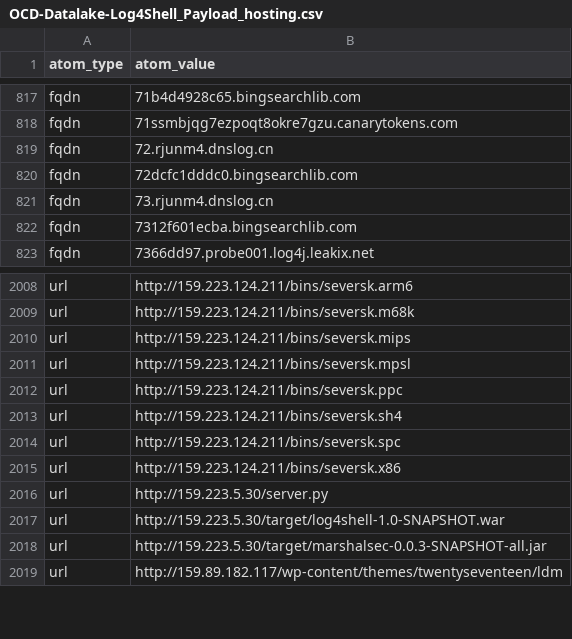
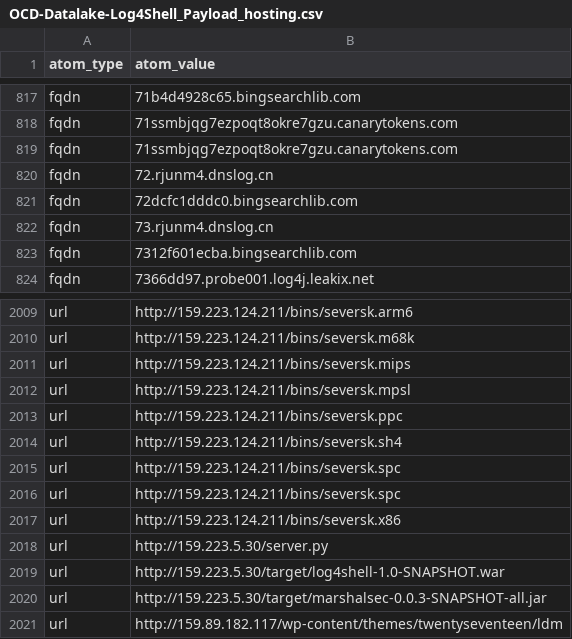
Before and after one commit to Orange-Cyberdefense/log4shell_iocs, a CSV file: OCD-Datalake-Log4Shell_Payload_hosting.csv, drawn as a sheet; only a part is shown, gaps mark what is left out.

```diff
--- a/OCD-Datalake-Log4Shell_Payload_hosting.csv
+++ b/OCD-Datalake-Log4Shell_Payload_hosting.csv
@@ -818,2 +818,3 @@ fqdn,71b4d4928c65.bingsearchlib.com
 fqdn,71ssmbjqg7ezpoqt8okre7gzu.canarytokens.com
+fqdn,71ssmbjqg7ezpoqt8okre7gzu.canarytokens.com
 fqdn,72.rjunm4.dnslog.cn
@@ -2013,2 +2014,3 @@ url,http://159.223.124.211/bins/seversk.ppc
 url,http://159.223.124.211/bins/seversk.sh4
+url,http://159.223.124.211/bins/seversk.spc
 url,http://159.223.124.211/bins/seversk.spc
```
Also changed, not shown: OCD-Datalake-Log4Shell_IOCs-ALL.csv, OCD-Datalake-Log4Shell_IOCs-Exploit_attempts.csv.
